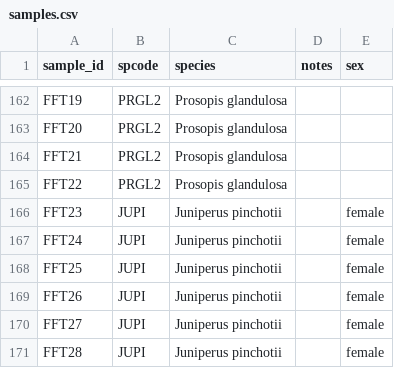
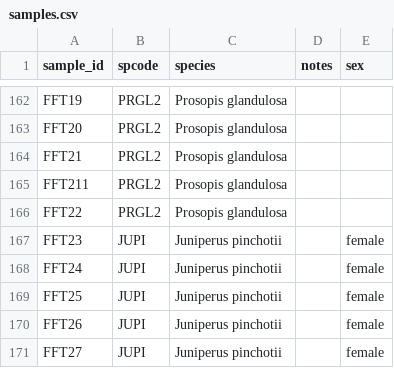
Before and after one commit to schwilklab/flam-psi, a CSV file: data/2024/samples.csv, drawn as a sheet; only a part is shown, gaps mark what is left out; the shorter side is filled out with more unchanged rows.

Commit message:
added leaf traits for fifth trip, lma of Juniperus and updated samples.csv

```diff
--- a/data/2024/samples.csv
+++ b/data/2024/samples.csv
@@ -164,2 +164,3 @@ FFT20,PRGL2,Prosopis glandulosa,,
 FFT21,PRGL2,Prosopis glandulosa,,
+FFT211,PRGL2,Prosopis glandulosa,,
 FFT22,PRGL2,Prosopis glandulosa,,
```
Also changed, not shown: data/2024/juniperus_lma.csv, data/2024/leaf_traits.csv.
